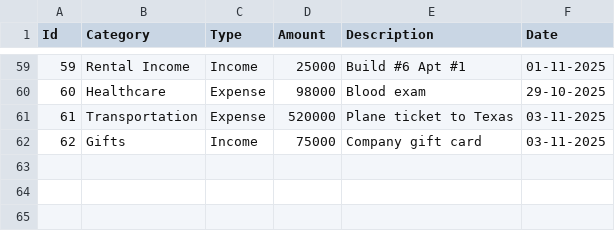
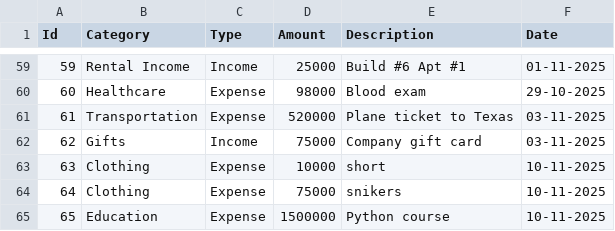
Before and after one commit to AlexanderGuigni/duad-alexander-lifter, a CSV file: Week_17/data_files/movements.csv, drawn as a sheet; only a part is shown, gaps mark what is left out; the diff names each change by its address in the sheet, - before the commit and + after, or states it on an @@ line.

```diff
--- a/Week_17/data_files/movements.csv
+++ b/Week_17/data_files/movements.csv
+row 63: 63 | Clothing | Expense | 10000 | short | 10-11-2025
+row 64: 64 | Clothing | Expense | 75000 | snikers | 10-11-2025
+row 65: 65 | Education | Expense | 1500000 | Python course | 10-11-2025
```
Also changed, not shown: Week_17/data_files/categories.csv, 8 other files.
